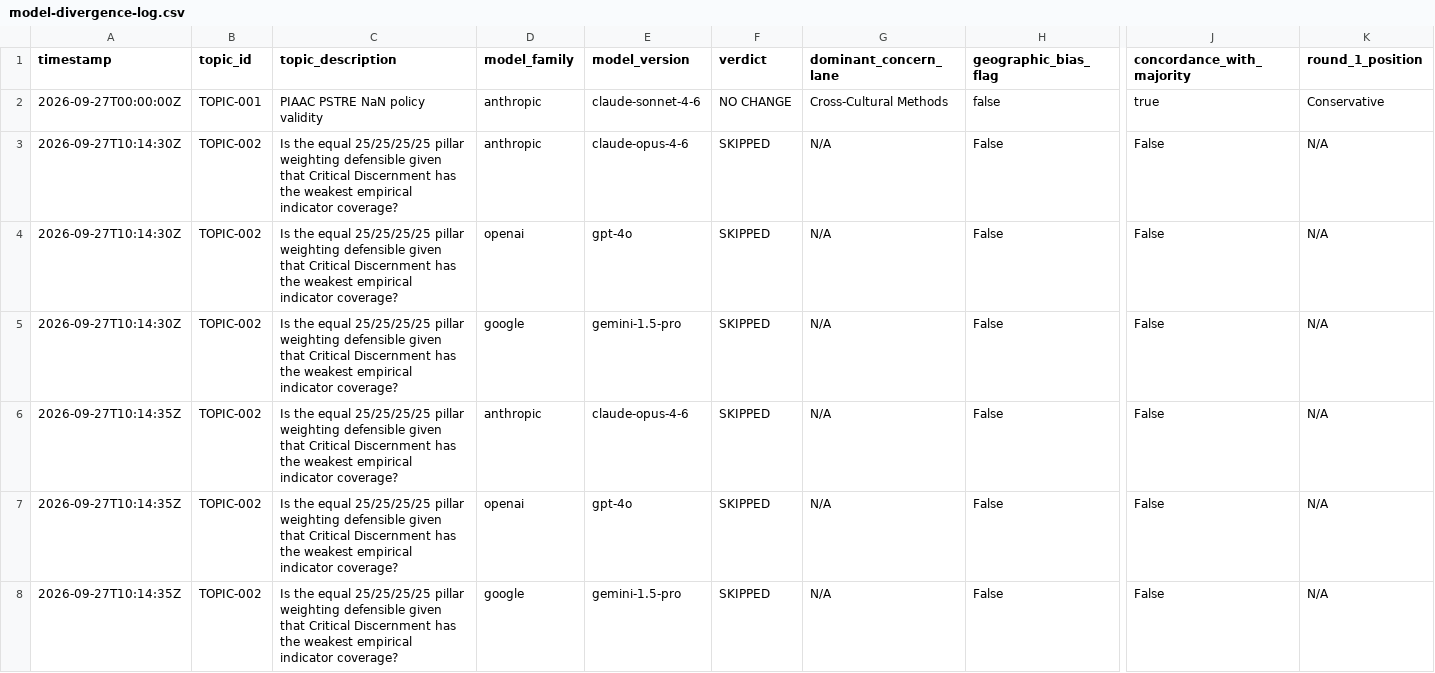
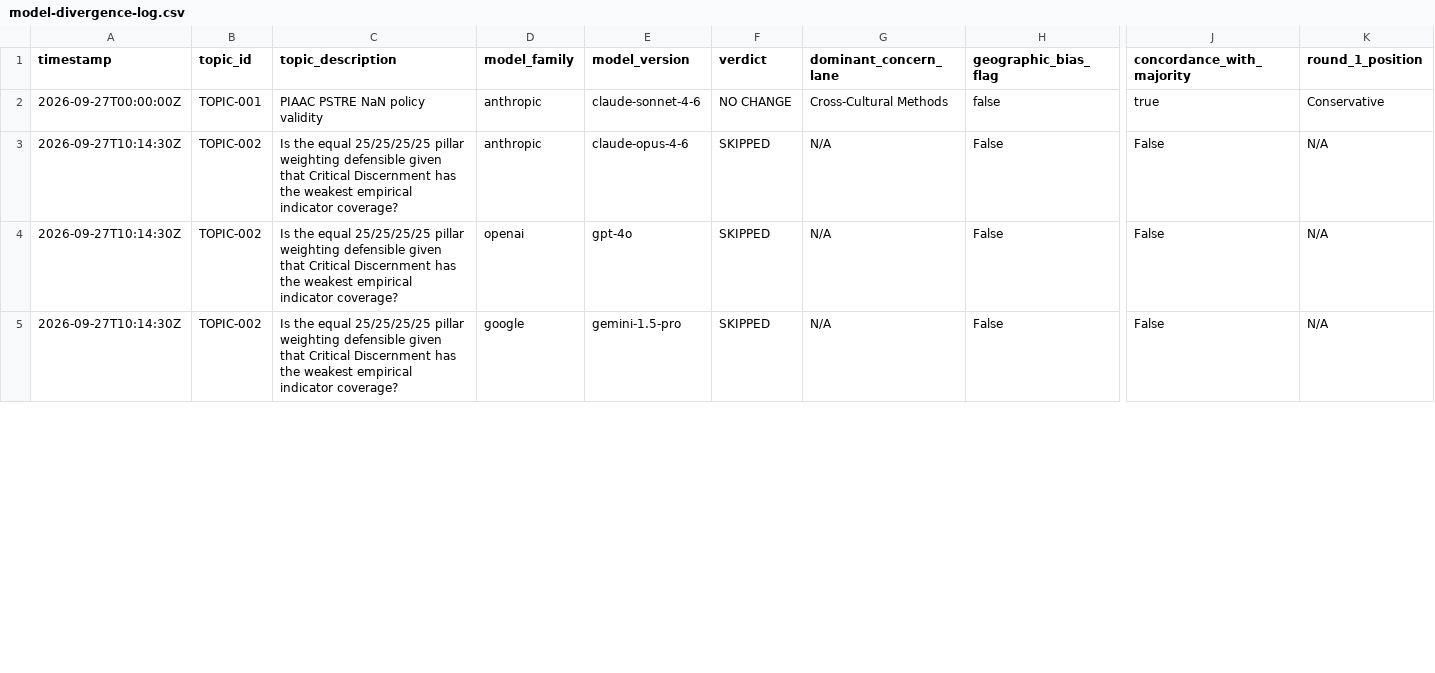
Before and after one commit to krish-rm/hsri-research, a CSV file: hsri_agents/logs/model-divergence-log.csv, drawn as a sheet; only a part is shown, gaps mark what is left out; rows hold the shown columns only; the diff covers the shown part only; the diff names each change by its address in the sheet, - before the commit and + after, or states it on an @@ line.

Commit message:
feat(sprint-4): document 86 unrated nations, version increment to v0.2.0, external researcher onboarding, and ensemble debate queue

```diff
--- a/hsri_agents/logs/model-divergence-log.csv
+++ b/hsri_agents/logs/model-divergence-log.csv
-row 6: 2026-09-27T10:14:35Z | TOPIC-002 | Is the equal 25/25/25/25 pillar weighting defensible given that Critical Discernment has the weakest empirical indicator coverage? | anthropic | claude-opus-4-6 | SKIPPED | N/A | False | False | N/A
-row 7: 2026-09-27T10:14:35Z | TOPIC-002 | Is the equal 25/25/25/25 pillar weighting defensible given that Critical Discernment has the weakest empirical indicator coverage? | openai | gpt-4o | SKIPPED | N/A | False | False | N/A
-row 8: 2026-09-27T10:14:35Z | TOPIC-002 | Is the equal 25/25/25/25 pillar weighting defensible given that Critical Discernment has the weakest empirical indicator coverage? | google | gemini-1.5-pro | SKIPPED | N/A | False | False | N/A
```
Also changed, not shown: 6 removed rows and 3 edited cells elsewhere in this file, 19 other files.
